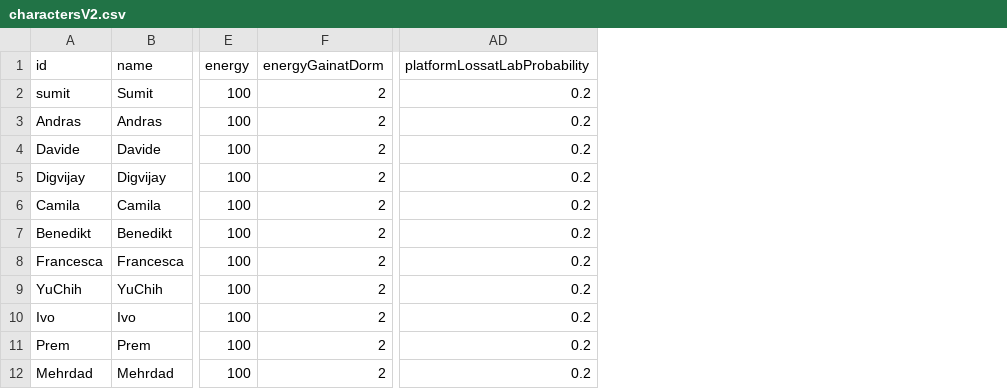
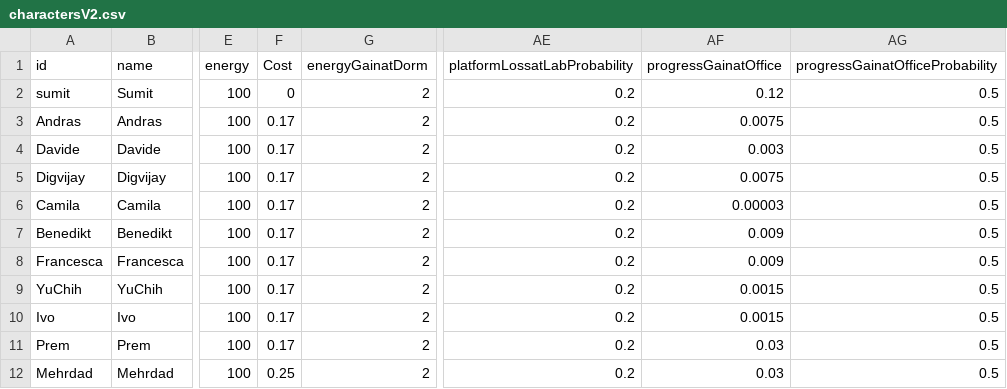
Before and after one commit to sumit-agreatteacher/sumit.github.io, a CSV file: charactersV2.csv, drawn as a sheet; only a part is shown, gaps mark what is left out; the diff names each change by its address in the sheet, - before the commit and + after, or states it on an @@ line.

```diff
--- a/charactersV2.csv
+++ b/charactersV2.csv
+column F (Cost), rows 2-12: 0 | 0.17 | 0.17 | 0.17 | 0.17 | 0.17 | 0.17 | 0.17 | 0.17 | 0.17 | 0.25
+column AF (progressGainatOffice), rows 2-12: 0.12 | 0.0075 | 0.003 | 0.0075 | 0.00003 | 0.009 | 0.009 | 0.0015 | 0.0015 | 0.03 | 0.03
+column AG (progressGainatOfficeProbability), rows 2-12: all 0.5
```
Also changed, not shown: 2 other files.
